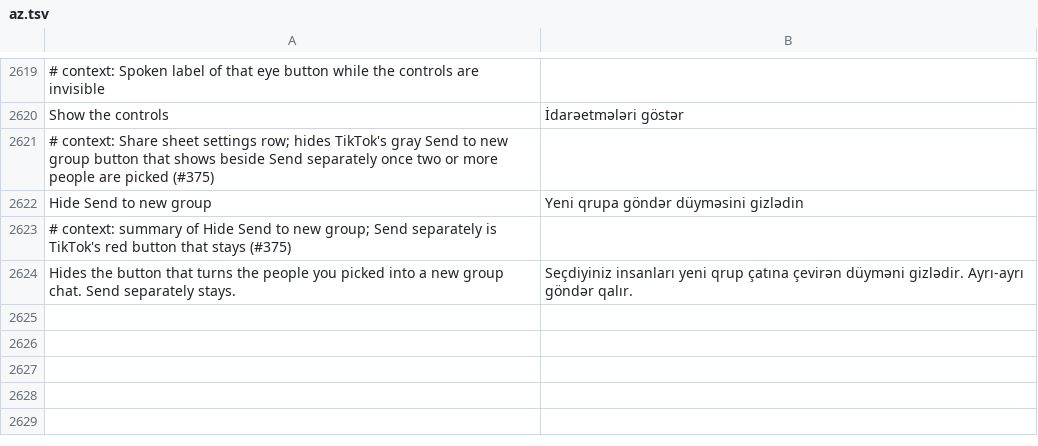
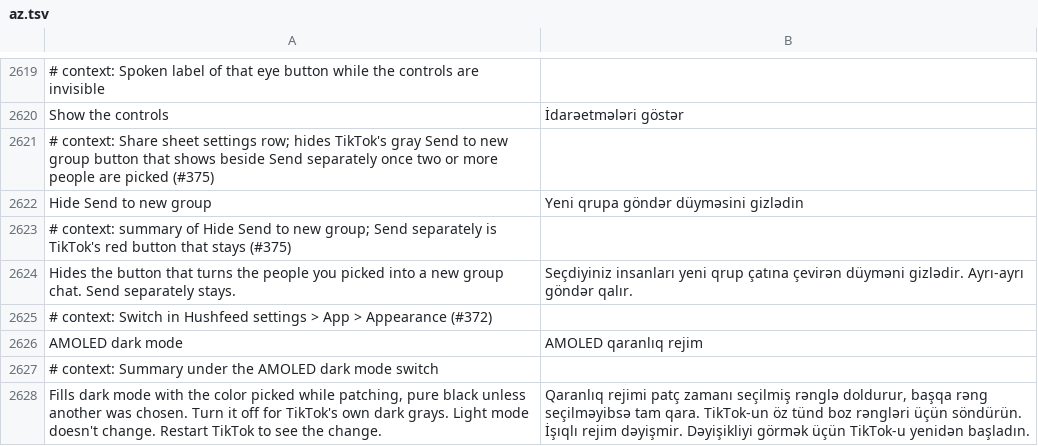
Before and after one commit to SysAdminDoc/HushFeed, a TSV file: extensions/tiktok/src/main/l10n/az.tsv, drawn as a sheet; only a part is shown, gaps mark what is left out.

```diff
--- a/extensions/tiktok/src/main/l10n/az.tsv
+++ b/extensions/tiktok/src/main/l10n/az.tsv
@@ -2624 +2624,5 @@ Hide Send to new group	Yeni qrupa göndər düyməsini gizlədin
 Hides the button that turns the people you picked into a new group chat. Send separately stays.	Seçdiyiniz insanları yeni qrup çatına çevirən düyməni gizlədir. Ayrı-ayrı göndər qalır.
+# context: Switch in Hushfeed settings > App > Appearance (#372)
+AMOLED dark mode	AMOLED qaranlıq rejim
+# context: Summary under the AMOLED dark mode switch
+Fills dark mode with the color picked while patching, pure black unless another was chosen. Turn it off for TikTok's own dark grays. Light mode doesn't change. Restart TikTok to see the change.	Qaranlıq rejimi patç zamanı seçilmiş rənglə doldurur, başqa rəng seçilməyibsə tam qara. TikTok-un öz tünd boz rəngləri üçün söndürün. İşıqlı rejim dəyişmir. Dəyişikliyi görmək üçün TikTok-u yenidən başladın.
```
Also changed, not shown: extensions/tiktok/src/main/l10n/de.tsv, extensions/tiktok/src/main/l10n/it.tsv, 44 other files.
